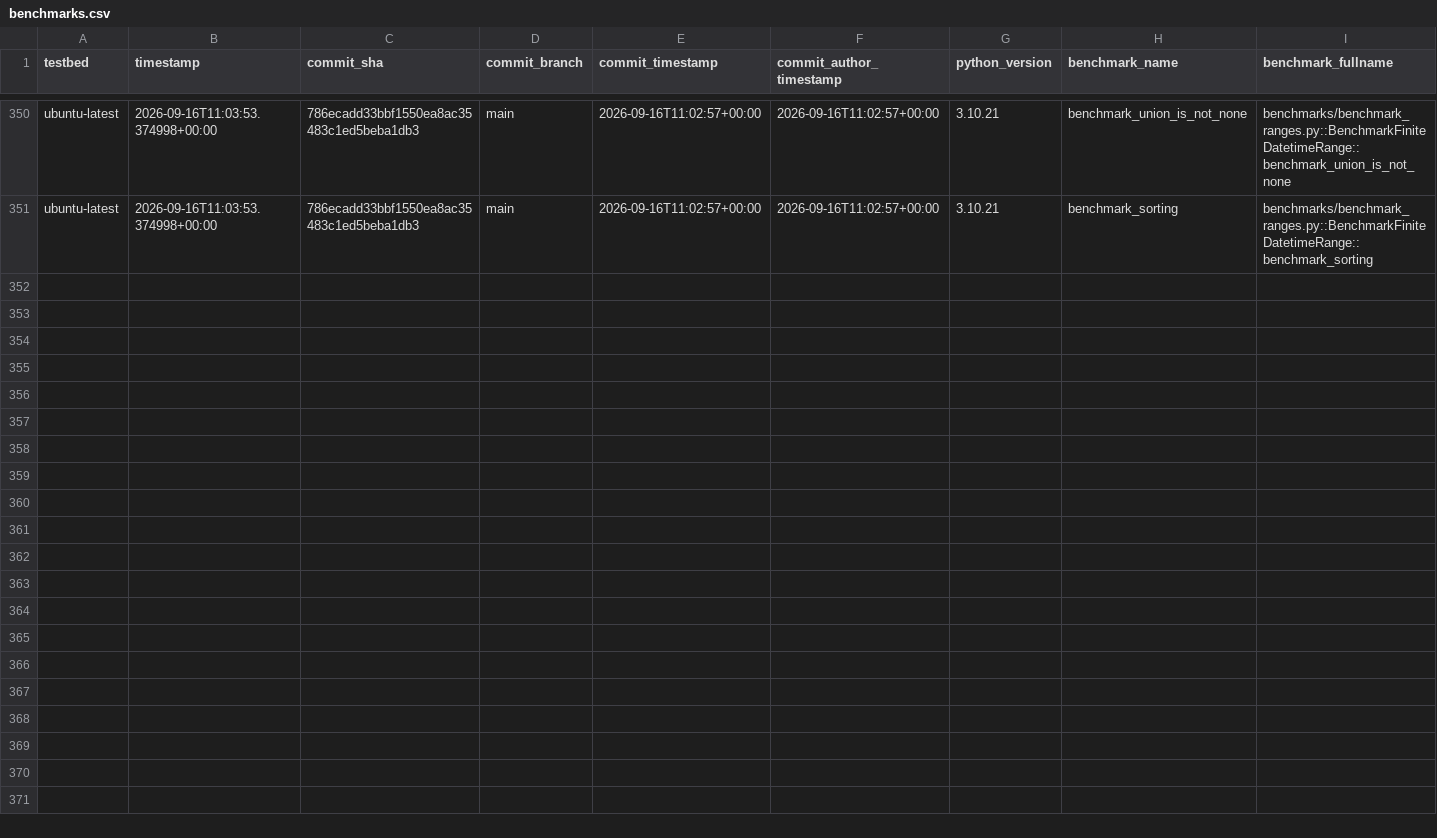
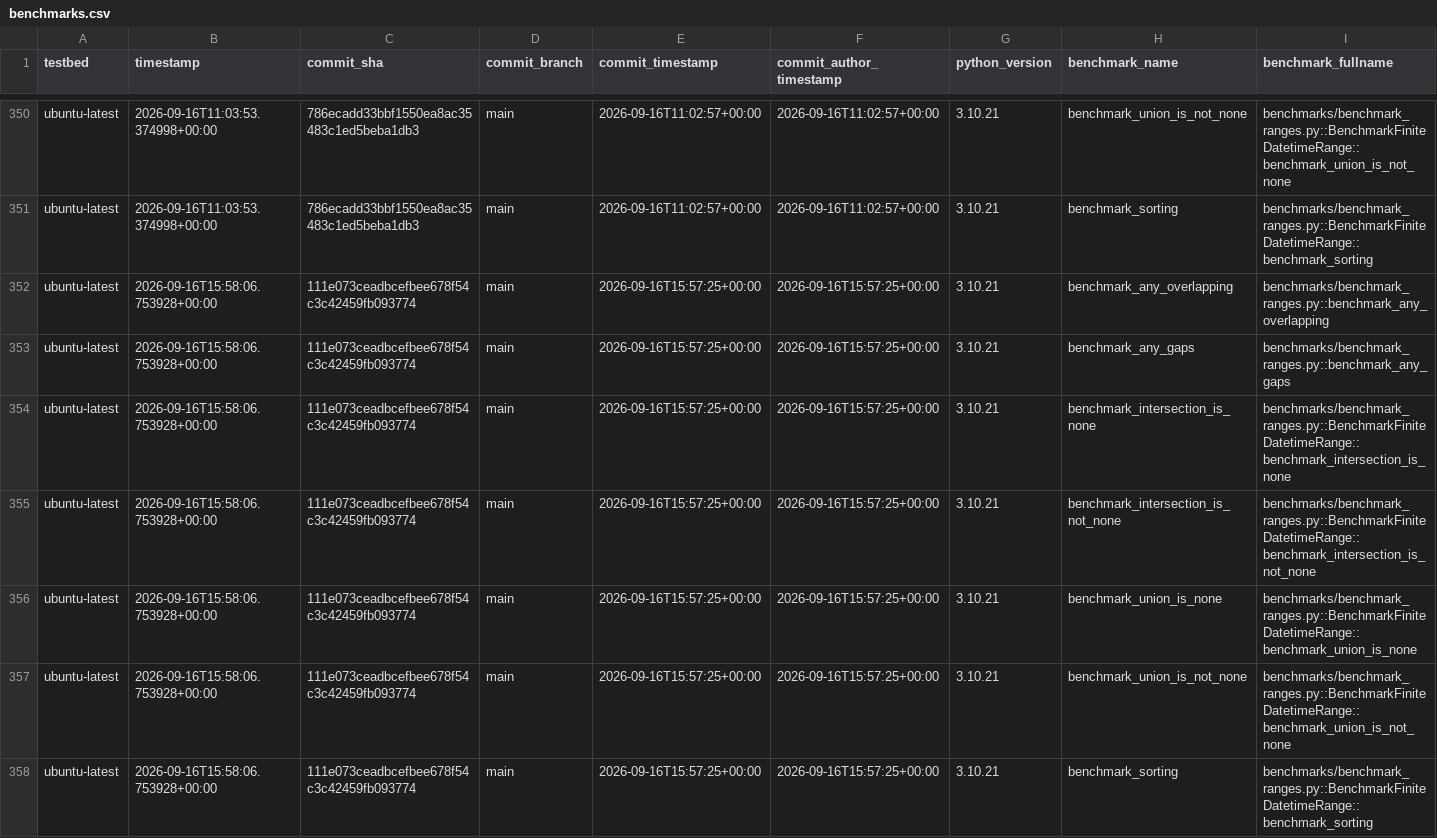
Before and after one commit to octoenergy/xocto, a CSV file: benchmarks.csv, drawn as a sheet; only a part is shown, gaps mark what is left out; rows hold the shown columns only; the diff names each change by its address in the sheet, - before the commit and + after, or states it on an @@ line.

```diff
--- a/benchmarks.csv
+++ b/benchmarks.csv
+row 352: ubuntu-latest | 2026-09-16T15:58:06.753928+00:00 | 111e073ceadbcefbee678f54c3c42459fb093774 | main | 2026-09-16T15:57:25+00:00 | 2026-09-16T15:57:25+00:00 | 3.10.21 | benchmark_any_overlapping | benchmarks/benchmark_ranges.py::benchmark_any_overlapping
+row 353: ubuntu-latest | 2026-09-16T15:58:06.753928+00:00 | 111e073ceadbcefbee678f54c3c42459fb093774 | main | 2026-09-16T15:57:25+00:00 | 2026-09-16T15:57:25+00:00 | 3.10.21 | benchmark_any_gaps | benchmarks/benchmark_ranges.py::benchmark_any_gaps
+row 354: ubuntu-latest | 2026-09-16T15:58:06.753928+00:00 | 111e073ceadbcefbee678f54c3c42459fb093774 | main | 2026-09-16T15:57:25+00:00 | 2026-09-16T15:57:25+00:00 | 3.10.21 | benchmark_intersection_is_none | benchmarks/benchmark_ranges.py::BenchmarkFiniteDatetimeRange::benchmark_intersection_is_none
+row 355: ubuntu-latest | 2026-09-16T15:58:06.753928+00:00 | 111e073ceadbcefbee678f54c3c42459fb093774 | main | 2026-09-16T15:57:25+00:00 | 2026-09-16T15:57:25+00:00 | 3.10.21 | benchmark_intersection_is_not_none | benchmarks/benchmark_ranges.py::BenchmarkFiniteDatetimeRange::benchmark_intersection_is_not_none
+row 356: ubuntu-latest | 2026-09-16T15:58:06.753928+00:00 | 111e073ceadbcefbee678f54c3c42459fb093774 | main | 2026-09-16T15:57:25+00:00 | 2026-09-16T15:57:25+00:00 | 3.10.21 | benchmark_union_is_none | benchmarks/benchmark_ranges.py::BenchmarkFiniteDatetimeRange::benchmark_union_is_none
+row 357: ubuntu-latest | 2026-09-16T15:58:06.753928+00:00 | 111e073ceadbcefbee678f54c3c42459fb093774 | main | 2026-09-16T15:57:25+00:00 | 2026-09-16T15:57:25+00:00 | 3.10.21 | benchmark_union_is_not_none | benchmarks/benchmark_ranges.py::BenchmarkFiniteDatetimeRange::benchmark_union_is_not_none
+row 358: ubuntu-latest | 2026-09-16T15:58:06.753928+00:00 | 111e073ceadbcefbee678f54c3c42459fb093774 | main | 2026-09-16T15:57:25+00:00 | 2026-09-16T15:57:25+00:00 | 3.10.21 | benchmark_sorting | benchmarks/benchmark_ranges.py::BenchmarkFiniteDatetimeRange::benchmark_sorting
```
Also changed, not shown: 1 other file.
